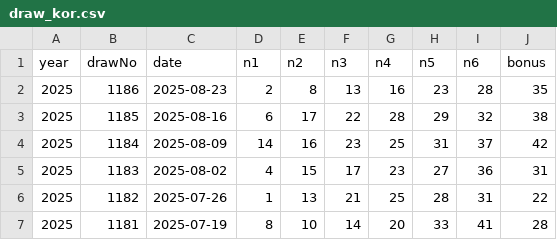
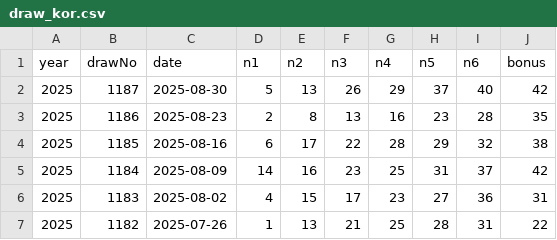
Before and after one commit to stuKim0221/smart-lotto, a CSV file: draw_kor.csv, drawn as a sheet; only a part is shown; the shorter side is filled out with more unchanged rows; the diff names each change by its address in the sheet, - before the commit and + after, or states it on an @@ line.

Commit message:
Update draw_kor.csv
2025-08-30

```diff
--- a/draw_kor.csv
+++ b/draw_kor.csv
+row 2: 2025 | 1187 | 2025-08-30 | 5 | 13 | 26 | 29 | 37 | 40 | 42
```
